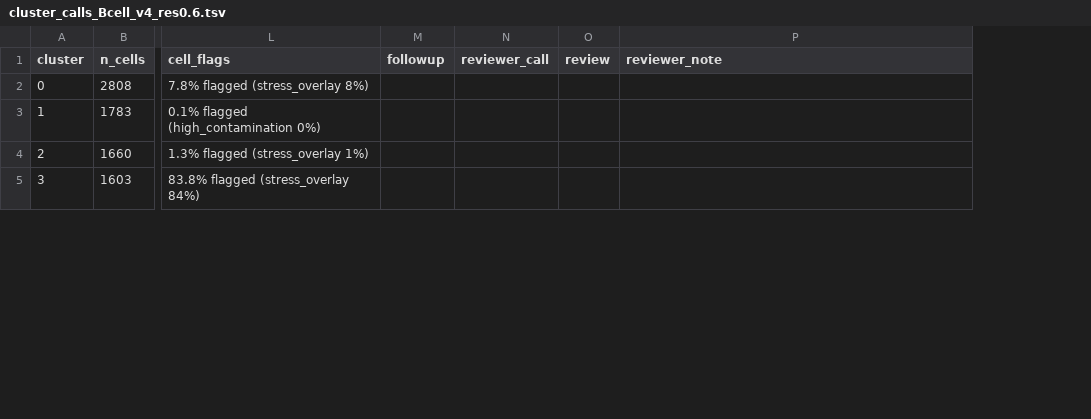
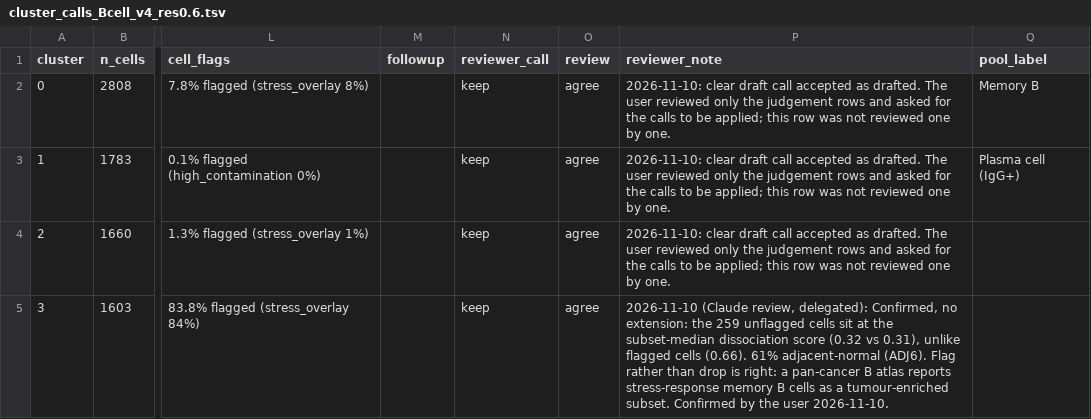
Before and after one commit to anabellaphelps41-del/PDAC_Atlas, a TSV file: code/calls/cluster_calls_Bcell_v4_res0.6.tsv, drawn as a sheet; only a part is shown, gaps mark what is left out; the diff covers the shown part only; the diff names each change by its address in the sheet, - before the commit and + after, or states it on an @@ line.

```diff
--- a/code/calls/cluster_calls_Bcell_v4_res0.6.tsv
+++ b/code/calls/cluster_calls_Bcell_v4_res0.6.tsv
+column Q (pool_label), rows 2-3: Memory B | Plasma cell (IgG+)
-N2:N5 (reviewer_call): (empty)
+N2:N5 (reviewer_call): keep
-O2:O5 (review): (empty)
+O2:O5 (review): agree
-P2:P4 (reviewer_note): (empty)
+P2:P4 (reviewer_note): 2026-11-10: clear draft call accepted as drafted. The user reviewed only the judgement rows and asked for the calls to be applied; this row was not reviewed one by one.
-P5 (reviewer_note): (empty)
+P5 (reviewer_note): 2026-11-10 (Claude review, delegated): Confirmed, no extension: the 259 unflagged cells sit at the subset-median dissociation score (0.32 vs 0.31), unlike flagged cells (0.66). 61% adjacent-normal (ADJ6). Flag rather than drop is right: a pan-cancer B atlas reports stress-response memory B cells as a tumour-enriched subset. Confirmed by the user 2026-11-10.
```
Also changed, not shown: 33 edited cells elsewhere in this file, code/calls/cluster_calls_TNK_v4_res0.6.tsv, code/calls/cluster_calls_endothelial_v4_res0.6.tsv, 5 other files.
